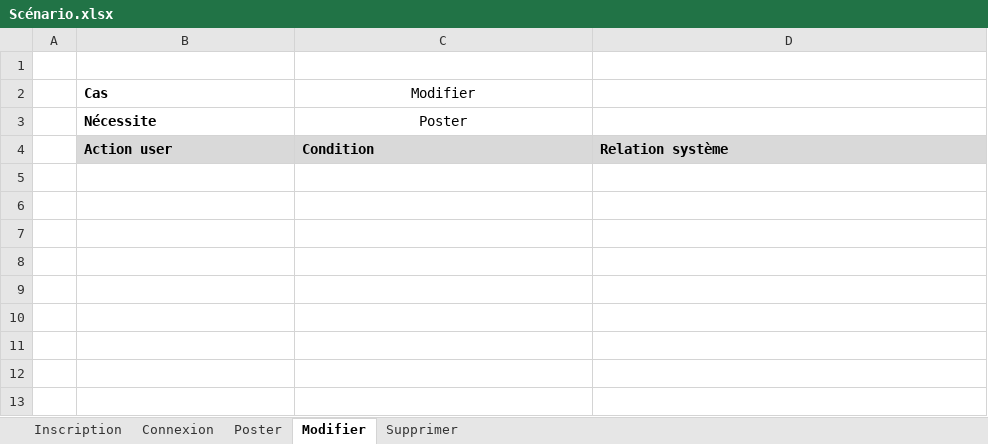
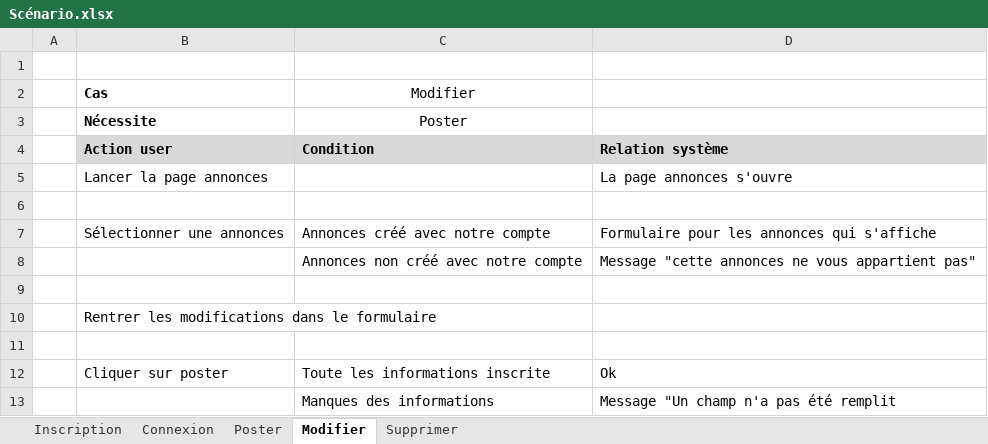
Before and after one commit to YFanha/PROJ-Annonces, an Excel workbook: Documentation/Scénario.xlsx, sheet Modifier, drawn as a sheet; values as stored, in another font and other column widths than the file's, no borders; the diff names each change by its address in the sheet, - before the commit and + after, or states it on an @@ line.

```diff
--- a/Documentation/Scénario.xlsx (sheet Modifier)
+++ b/Documentation/Scénario.xlsx (sheet Modifier)
+row 5:  | Lancer la page annonces |  | La page annonces s'ouvre
+row 6: (empty)
+row 7:  | Sélectionner une annonces | Annonces créé avec notre compte | Formulaire pour les annonces qui s'affiche
+row 8:  |  | Annonces non créé avec notre compte | Message "cette annonces ne vous appartient pas"
+row 9: (empty)
+row 10:  | Rentrer les modifications dans le formulaire
+row 11: (empty)
+row 12:  | Cliquer sur poster | Toute les informations inscrite | Ok
+row 13:  |  | Manques des informations | Message "Un champ n'a pas été remplit
```
Also changed, not shown: sheet Supprimer, sheet Poster.
